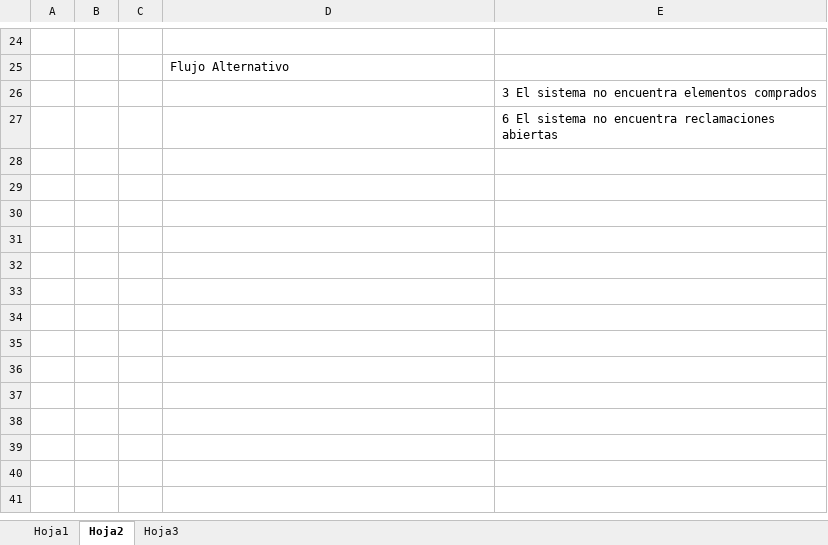
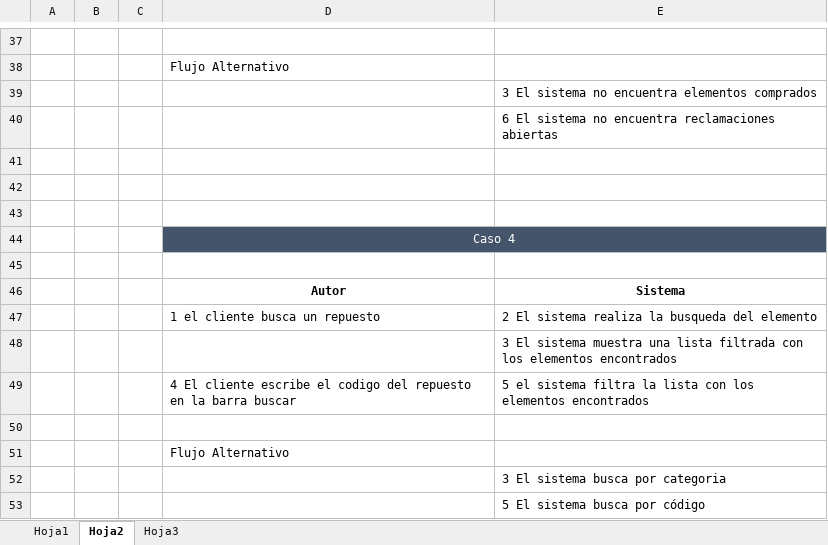
Before and after one commit to nelsonfer25/DDS, an Excel workbook: Formulario CU.xlsx, sheet Hoja2, drawn as a sheet; only a part is shown, gaps mark what is left out; values as stored, in another font and other column widths than the file's, no borders; the diff covers the shown part only; the diff names each change by its address in the sheet, - before the commit and + after, or states it on an @@ line.

```diff
--- a/Formulario CU.xlsx (sheet Hoja2)
+++ b/Formulario CU.xlsx (sheet Hoja2)
+row 41: (empty)
+row 42: (empty)
+row 43: (empty)
+row 44:  |  |  | Caso 4
+row 45: (empty)
+row 46:  |  |  | Autor | Sistema
+row 47:  |  |  | 1 el cliente busca un repuesto | 2 El sistema realiza la busqueda del elemento
+row 48:  |  |  |  | 3 El sistema muestra una lista filtrada con los elementos encontrados
+row 49:  |  |  | 4 El cliente escribe el codigo del repuesto en la barra buscar | 5 el sistema filtra la lista con los elementos encontrados
+row 50: (empty)
+row 51:  |  |  | Flujo Alternativo
+row 52:  |  |  |  | 3 El sistema busca por categoria
+row 53:  |  |  |  | 5 El sistema busca por código
```
Also changed, not shown: 13 added rows elsewhere in this sheet, sheet Hoja1, charts or pictures, 1 other file.
